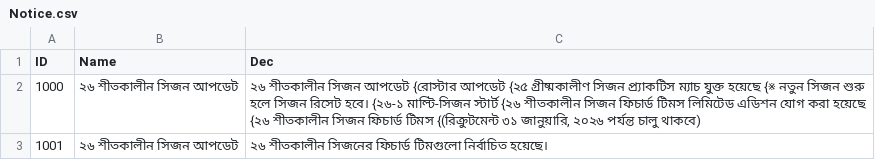
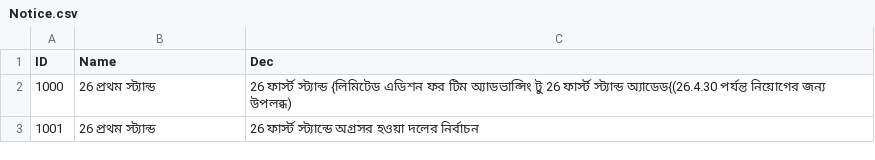
Before and after one commit to hucce/LOLManager_Transfer, a CSV file: Bengali/Notice.csv, drawn as a sheet.

```diff
--- a/Bengali/Notice.csv
+++ b/Bengali/Notice.csv
@@ -1,3 +1,3 @@
 ID,Name,Dec
-1000,২৬ শীতকালীন সিজন আপডেট,"২৬ শীতকালীন সিজন আপডেট {রোস্টার আপডেট {২৫ গ্রীষ্মকালীণ সিজন প্র্যাকটিস ম্যাচ যুক্ত হয়েছে {※ নতুন সিজন শুরু হলে সিজন রিসেট হবে। {২৬-১ মাল্টি‑সিজন স্টার্ট {২৬ শীতকালীন সিজন ফিচার্ড টিমস লিমিটেড এডিশন যোগ করা হয়েছে {২৬ শীতকালীন সিজন ফিচার্ড টিমস {(রিক্রুটমেন্ট ৩১ জানুয়ারি, ২০২৬ পর্যন্ত চালু থাকবে)"
-1001,২৬ শীতকালীন সিজন আপডেট,২৬ শীতকালীন সিজনের ফিচার্ড টিমগুলো নির্বাচিত হয়েছে।
+1000,26 প্রথম স্ট্যান্ড,26 ফার্স্ট স্ট্যান্ড {লিমিটেড এডিশন ফর টিম অ্যাডভান্সিং টু 26 ফার্স্ট স্ট্যান্ড অ্যাডেড{(26.4.30 পর্যন্ত নিয়োগের জন্য উপলব্ধ)
+1001,26 প্রথম স্ট্যান্ড,26 ফার্স্ট স্ট্যান্ডে অগ্রসর হওয়া দলের নির্বাচন
```
Also changed, not shown: Arabic/Notice.csv, Hindi/Notice.csv, 35 other files.
